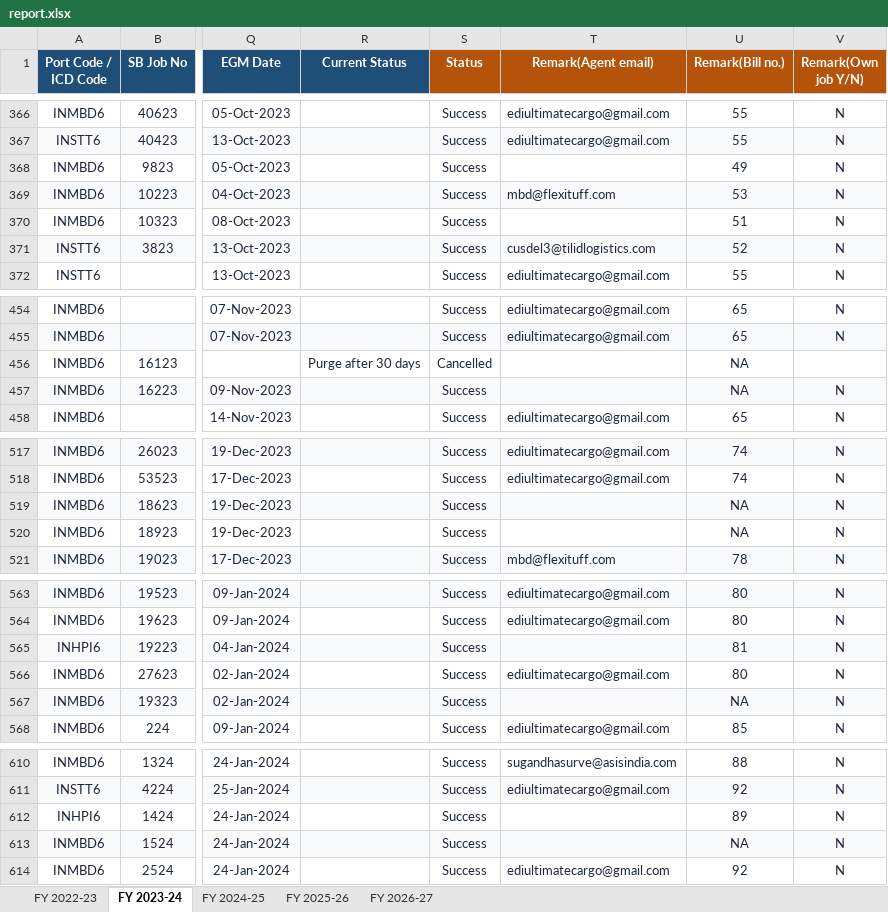
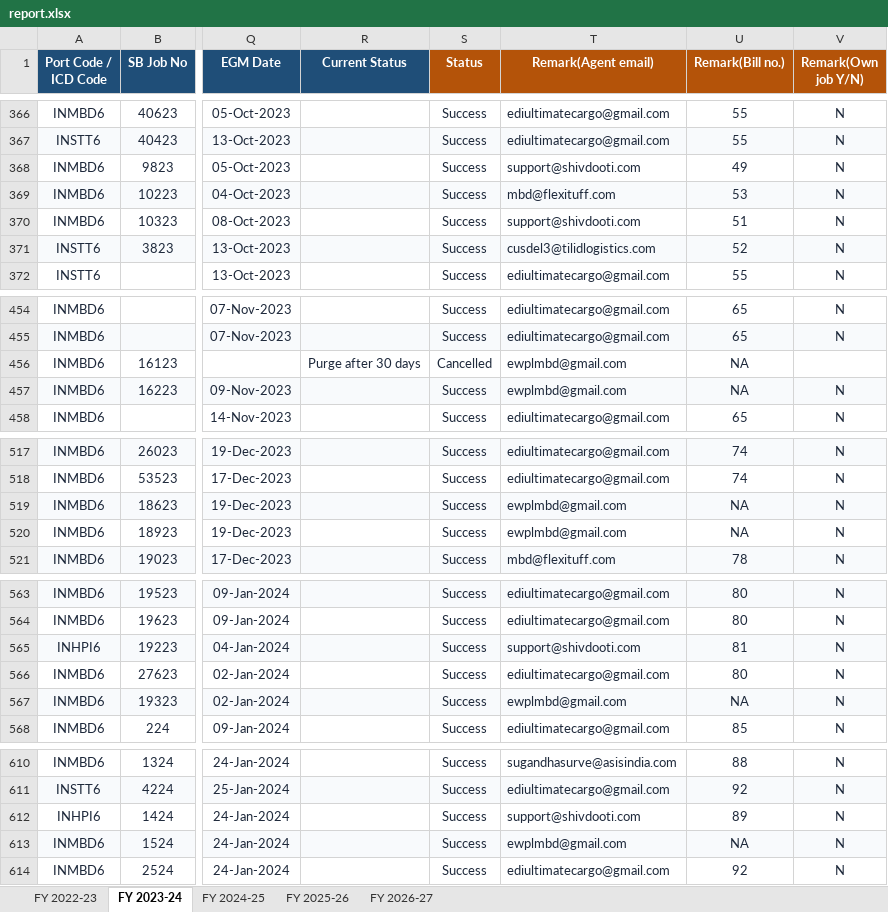
Before and after one commit to quantavil/daily-report-local, an Excel workbook: report.xlsx, sheet FY 2023-24, drawn as a sheet; only a part is shown, gaps mark what is left out; values as stored, in another font and other column widths than the file's, no borders; conditional formats not drawn; the diff covers the shown part only; the diff names each change by its address in the sheet, - before the commit and + after, or states it on an @@ line.

```diff
--- a/report.xlsx (sheet FY 2023-24)
+++ b/report.xlsx (sheet FY 2023-24)
-T368 (Remark(Agent email)): (empty)
+T368 (Remark(Agent email)): support@shivdooti.com
-T370 (Remark(Agent email)): (empty)
+T370 (Remark(Agent email)): support@shivdooti.com
-T456:T457 (Remark(Agent email)): (empty)
+T456:T457 (Remark(Agent email)): ewplmbd@gmail.com
-T519:T520 (Remark(Agent email)): (empty)
+T519:T520 (Remark(Agent email)): ewplmbd@gmail.com
-T565 (Remark(Agent email)): (empty)
+T565 (Remark(Agent email)): support@shivdooti.com
-T567 (Remark(Agent email)): (empty)
+T567 (Remark(Agent email)): ewplmbd@gmail.com
-T612 (Remark(Agent email)): (empty)
+T612 (Remark(Agent email)): support@shivdooti.com
-T613 (Remark(Agent email)): (empty)
+T613 (Remark(Agent email)): ewplmbd@gmail.com
```
Also changed, not shown: 26 edited cells elsewhere in this sheet, sheet FY 2024-25, 1 other file.
